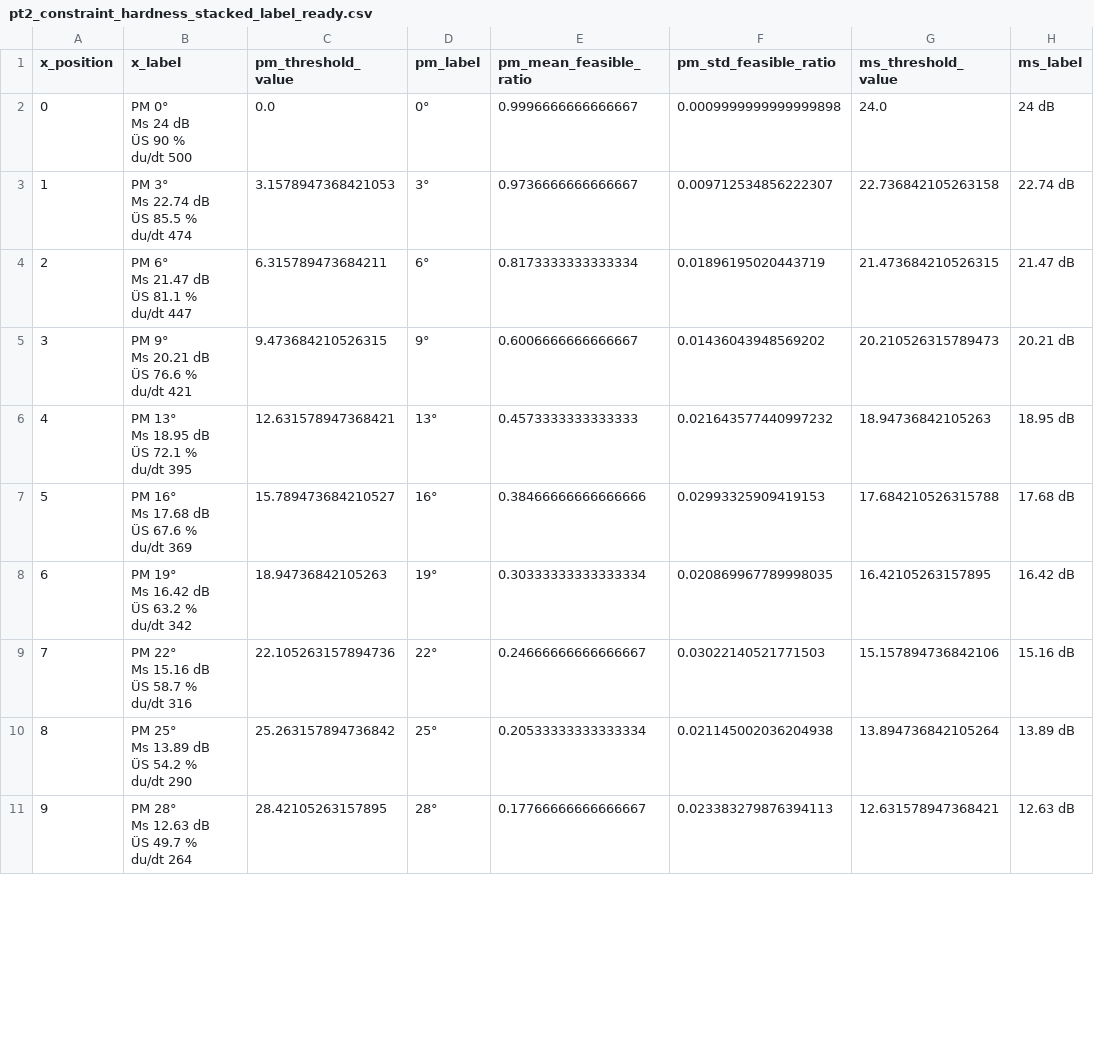
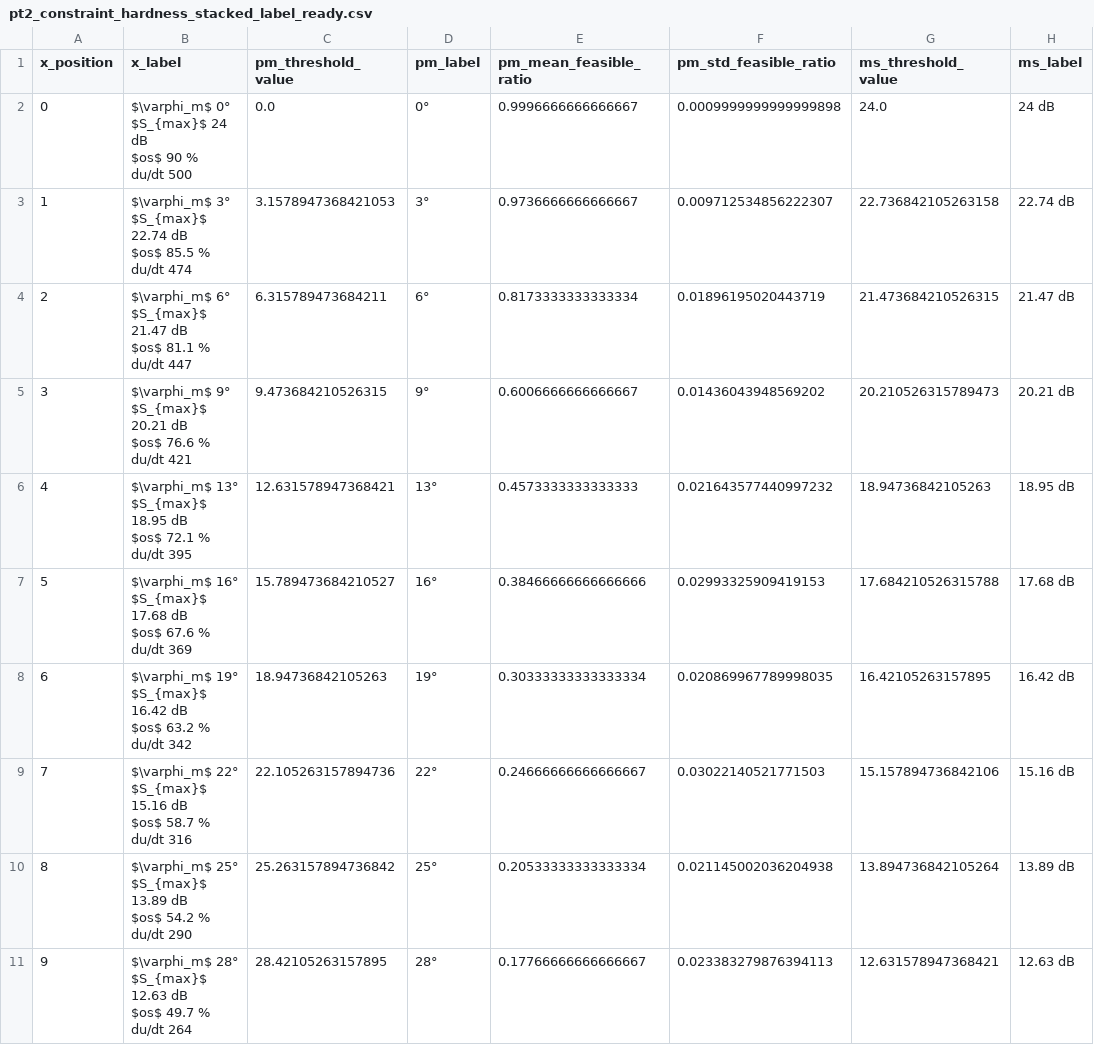
Before and after one commit to staehtho/Control-Optimizer, a CSV file: PlayGround/Constraint_Hardness/results/oscillatory_d01_u100/pt2_constraint_hardness_stacked_label_ready.csv, drawn as a sheet; only a part is shown; ↵ is a line break in a cell; the diff covers the shown part only; the diff names each change by its address in the sheet, - before the commit and + after, or states it on an @@ line.

```diff
--- a/PlayGround/Constraint_Hardness/results/oscillatory_d01_u100/pt2_constraint_hardness_stacked_label_ready.csv
+++ b/PlayGround/Constraint_Hardness/results/oscillatory_d01_u100/pt2_constraint_hardness_stacked_label_ready.csv
-B2 (x_label): PM 0° ↵ Ms 24 dB ↵ ÜS 90 % ↵ du/dt 500
+B2 (x_label): $\varphi_m$ 0° ↵ $S_{max}$ 24 dB ↵ $os$ 90 % ↵ du/dt 500
-B3 (x_label): PM 3° ↵ Ms 22.74 dB ↵ ÜS 85.5 %…
+B3 (x_label): $\varphi_m$ 3° ↵ $S_{max}$ 22.74 dB ↵ $os$ 85.5 %…
-B4 (x_label): PM 6° ↵ Ms 21.47 dB ↵ ÜS 81.1 %…
+B4 (x_label): $\varphi_m$ 6° ↵ $S_{max}$ 21.47 dB ↵ $os$ 81.1 %…
-B5 (x_label): PM 9° ↵ Ms 20.21 dB ↵ ÜS 76.6 %…
+B5 (x_label): $\varphi_m$ 9° ↵ $S_{max}$ 20.21 dB ↵ $os$ 76.6 %…
-B6 (x_label): PM 13° ↵ Ms 18.95 dB ↵ ÜS 72.1 %…
+B6 (x_label): $\varphi_m$ 13° ↵ $S_{max}$ 18.95 dB ↵ $os$ 72.1 %…
-B7 (x_label): PM 16° ↵ Ms 17.68 dB ↵ ÜS 67.6 %…
+B7 (x_label): $\varphi_m$ 16° ↵ $S_{max}$ 17.68 dB ↵ $os$ 67.6 %…
-B8 (x_label): PM 19° ↵ Ms 16.42 dB ↵ ÜS 63.2 %…
+B8 (x_label): $\varphi_m$ 19° ↵ $S_{max}$ 16.42 dB ↵ $os$ 63.2 %…
-B9 (x_label): PM 22° ↵ Ms 15.16 dB ↵ ÜS 58.7 %…
+B9 (x_label): $\varphi_m$ 22° ↵ $S_{max}$ 15.16 dB ↵ $os$ 58.7 %…
-B10 (x_label): PM 25° ↵ Ms 13.89 dB ↵ ÜS 54.2 %…
+B10 (x_label): $\varphi_m$ 25° ↵ $S_{max}$ 13.89 dB ↵ $os$ 54.2 %…
-B11 (x_label): PM 28° ↵ Ms 12.63 dB ↵ ÜS 49.7 %…
+B11 (x_label): $\varphi_m$ 28° ↵ $S_{max}$ 12.63 dB ↵ $os$ 49.7 %…
```
Also changed, not shown: 10 edited cells elsewhere in this file, 4 other files.
